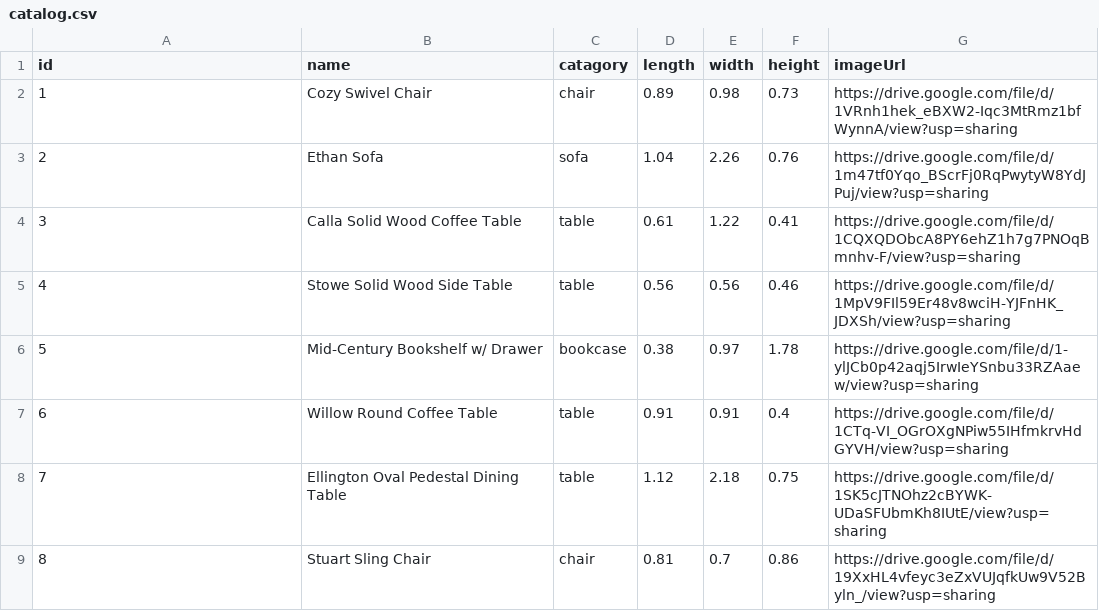
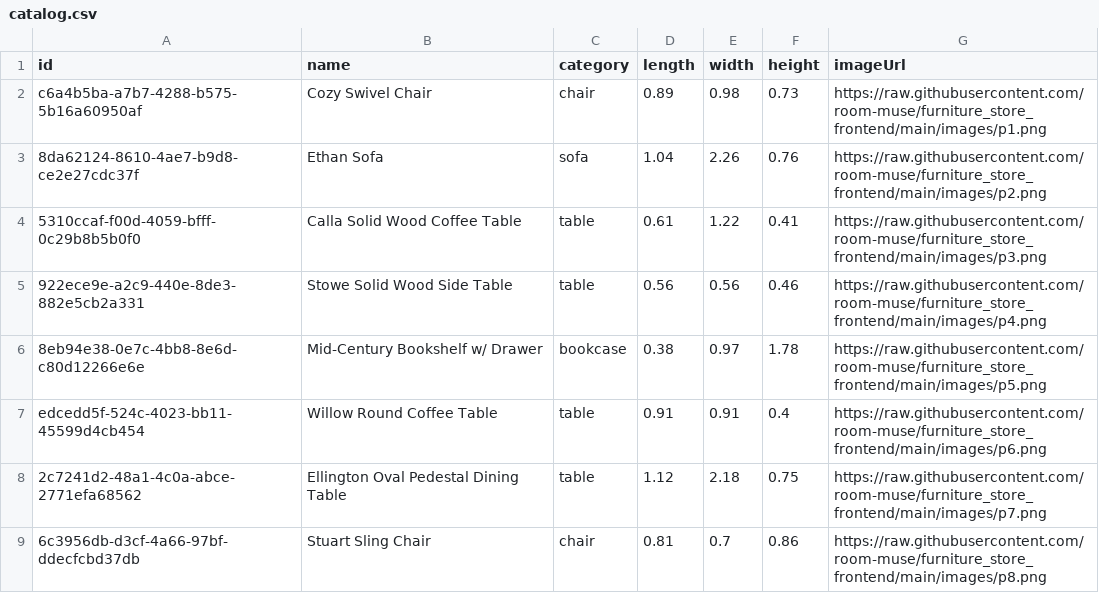
Before and after one commit to room-muse/furniture_store_frontend, a CSV file: catalog.csv, drawn as a sheet.

Commit message:
update csv

```diff
--- a/catalog.csv
+++ b/catalog.csv
@@ -1,9 +1,9 @@
-id,name,catagory,length,width,height,imageUrl
-1,Cozy Swivel Chair,chair,0.89,0.98,0.73,https://drive.google.com/file/d/1VRnh1hek_eBXW2-Iqc3MtRmz1bfWynnA/view?usp=sharing
-2,Ethan Sofa,sofa,1.04,2.26,0.76,https://drive.google.com/file/d/1m47tf0Yqo_BScrFj0RqPwytyW8YdJPuj/view?usp=sharing
-3,Calla Solid Wood Coffee Table,table,0.61,1.22,0.41,https://drive.google.com/file/d/1CQXQDObcA8PY6ehZ1h7g7PNOqBmnhv-F/view?usp=sharing
-4,Stowe Solid Wood Side Table,table,0.56,0.56,0.46,https://drive.google.com/file/d/1MpV9FIl59Er48v8wciH-YJFnHK_JDXSh/view?usp=sharing
-5,Mid-Century Bookshelf w/ Drawer,bookcase,0.38,0.97,1.78,https://drive.google.com/file/d/1-ylJCb0p42aqj5IrwIeYSnbu33RZAaew/view?usp=sharing
-6,Willow Round Coffee Table,table,0.91,0.91,0.4,https://drive.google.com/file/d/1CTq-VI_OGrOXgNPiw55IHfmkrvHdGYVH/view?usp=sharing
-7,Ellington Oval Pedestal Dining Table,table,1.12,2.18,0.75,https://drive.google.com/file/d/1SK5cJTNOhz2cBYWK-UDaSFUbmKh8IUtE/view?usp=sharing
-8,Stuart Sling Chair,chair,0.81,0.7,0.86,https://drive.google.com/file/d/19XxHL4vfeyc3eZxVUJqfkUw9V52Byln_/view?usp=sharing
+id,name,category,length,width,height,imageUrl
+c6a4b5ba-a7b7-4288-b575-5b16a60950af,Cozy Swivel Chair,chair,0.89,0.98,0.73,https://raw.githubusercontent.com/room-muse/furniture_store_frontend/main/images/p1.png
+8da62124-8610-4ae7-b9d8-ce2e27cdc37f,Ethan Sofa,sofa,1.04,2.26,0.76,https://raw.githubusercontent.com/room-muse/furniture_store_frontend/main/images/p2.png
+5310ccaf-f00d-4059-bfff-0c29b8b5b0f0,Calla Solid Wood Coffee Table,table,0.61,1.22,0.41,https://raw.githubusercontent.com/room-muse/furniture_store_frontend/main/images/p3.png
+922ece9e-a2c9-440e-8de3-882e5cb2a331,Stowe Solid Wood Side Table,table,0.56,0.56,0.46,https://raw.githubusercontent.com/room-muse/furniture_store_frontend/main/images/p4.png
+8eb94e38-0e7c-4bb8-8e6d-c80d12266e6e,Mid-Century Bookshelf w/ Drawer,bookcase,0.38,0.97,1.78,https://raw.githubusercontent.com/room-muse/furniture_store_frontend/main/images/p5.png
+edcedd5f-524c-4023-bb11-45599d4cb454,Willow Round Coffee Table,table,0.91,0.91,0.4,https://raw.githubusercontent.com/room-muse/furniture_store_frontend/main/images/p6.png
+2c7241d2-48a1-4c0a-abce-2771efa68562,Ellington Oval Pedestal Dining Table,table,1.12,2.18,0.75,https://raw.githubusercontent.com/room-muse/furniture_store_frontend/main/images/p7.png
+6c3956db-d3cf-4a66-97bf-ddecfcbd37db,Stuart Sling Chair,chair,0.81,0.7,0.86,https://raw.githubusercontent.com/room-muse/furniture_store_frontend/main/images/p8.png
```
